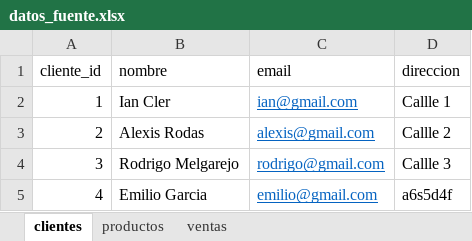
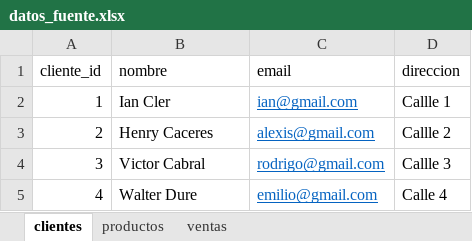
Before and after one commit to ianclerr/prueba-etl, an Excel workbook: data/input/datos_fuente.xlsx, sheet clientes, drawn as a sheet; values as stored, in another font and other column widths than the file's, no borders; the diff names each change by its address in the sheet, - before the commit and + after, or states it on an @@ line.

```diff
--- a/data/input/datos_fuente.xlsx (sheet clientes)
+++ b/data/input/datos_fuente.xlsx (sheet clientes)
-B3 (nombre): Alexis Rodas
+B3 (nombre): Henry Caceres
-B4 (nombre): Rodrigo Melgarejo
+B4 (nombre): Victor Cabral
-B5 (nombre): Emilio Garcia
+B5 (nombre): Walter Dure
-D5 (direccion): a6s5d4f
+D5 (direccion): Calle 4
```
Also changed, not shown: sheet ventas, formulas that keep their value, 7 other files.
